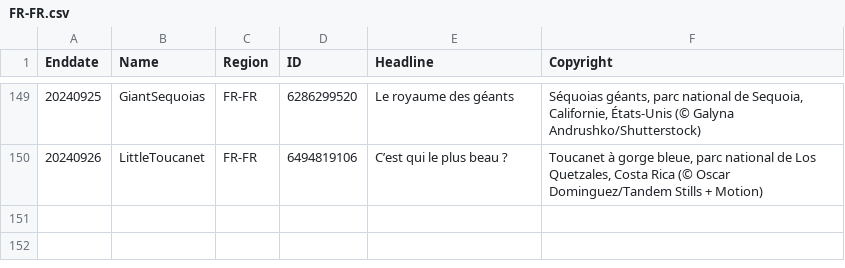
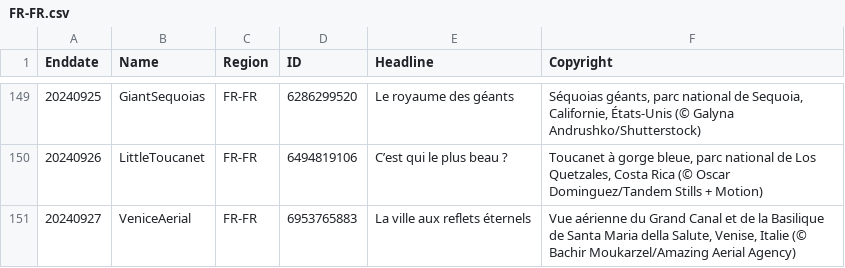
Before and after one commit to tauyoungsama/imageArchive, a CSV file: metadata/FR-FR.csv, drawn as a sheet; only a part is shown, gaps mark what is left out.

```diff
--- a/metadata/FR-FR.csv
+++ b/metadata/FR-FR.csv
@@ -150 +150,2 @@ Enddate,Name,Region,ID,Headline,Copyright
 20240926,LittleToucanet,FR-FR,6494819106,"C’est qui le plus beau ?","Toucanet à gorge bleue, parc national de Los Quetzales, Costa Rica (© Oscar Dominguez/Tandem Stills + Motion)"
+20240927,VeniceAerial,FR-FR,6953765883,"La ville aux reflets éternels","Vue aérienne du Grand Canal et de la Basilique de Santa Maria della Salute, Venise, Italie (© Bachir Moukarzel/Amazing Aerial Agency)"
```
Also changed, not shown: metadata/DE-DE.csv, metadata/EN-CA.csv, 10 other files.
